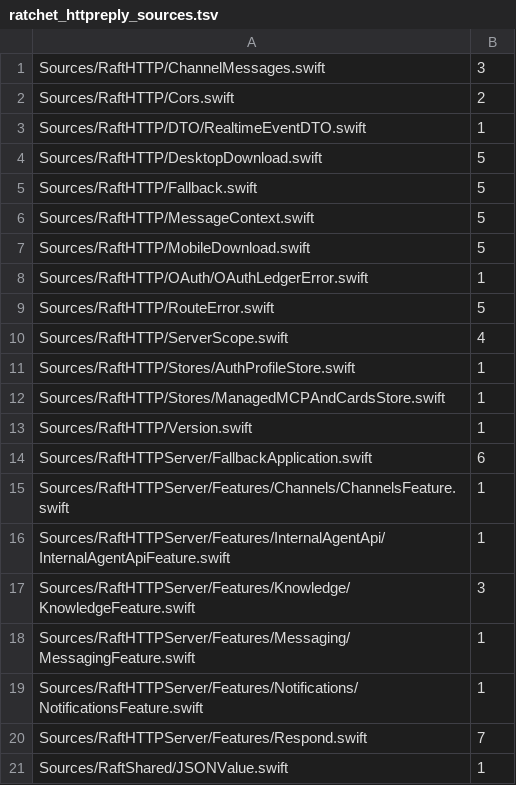
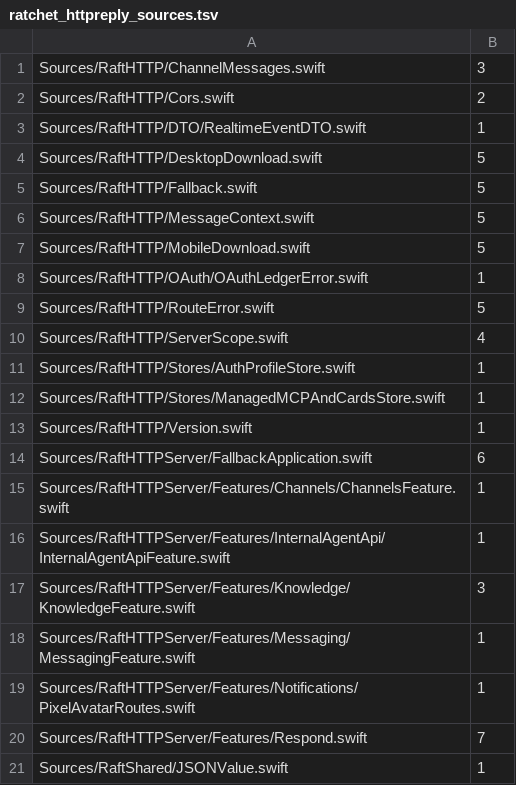
Before and after one commit to kevinzhow/raft-server-swift, a TSV file: scripts/ratchet_httpreply_sources.tsv, drawn as a sheet.

Commit message:
Inject integration services and migrate OAuth event scenes
Give IntegrationsFeature seven explicit immutable services and preserve original Fallback owner values and registration order. Share the byte-identical PixelAvatarRoutes handler at the former Notifications point and in the actual composed test scene. Migrate four existing event/concurrency files while retaining focused versus bare collection subsets, assertion semantics, Unicode/UInt64/legacy array hashes and concurrent claim behavior. Preserve live service callbacks, relay and Cards policy/custom/idempotency scope. Verify twelve frozen v2 hashes, twenty-four targets, full Swift, E2E, smoke, Python, architecture and parity. Move only the single HTTPReply inventory entry from Notifications to Pixel without increasing the budget; v2 removes one extra EOF byte. No full Root cutover or new identifiers claimed.

```diff
--- a/scripts/ratchet_httpreply_sources.tsv
+++ b/scripts/ratchet_httpreply_sources.tsv
@@ -18,3 +18,3 @@ Sources/RaftHTTPServer/Features/Knowledge/KnowledgeFeature.swift	3
 Sources/RaftHTTPServer/Features/Messaging/MessagingFeature.swift	1
-Sources/RaftHTTPServer/Features/Notifications/NotificationsFeature.swift	1
+Sources/RaftHTTPServer/Features/Notifications/PixelAvatarRoutes.swift	1
 Sources/RaftHTTPServer/Features/Respond.swift	7
```
Also changed, not shown: 16 other files.
